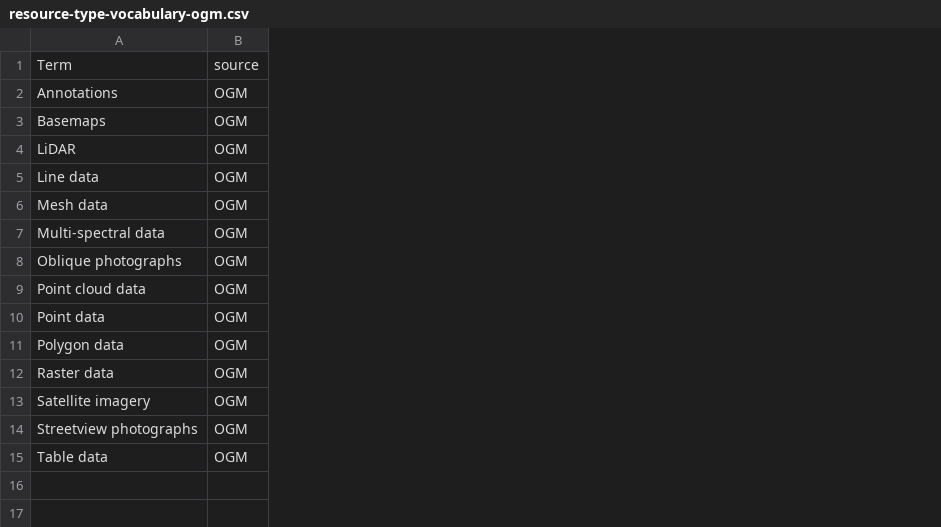
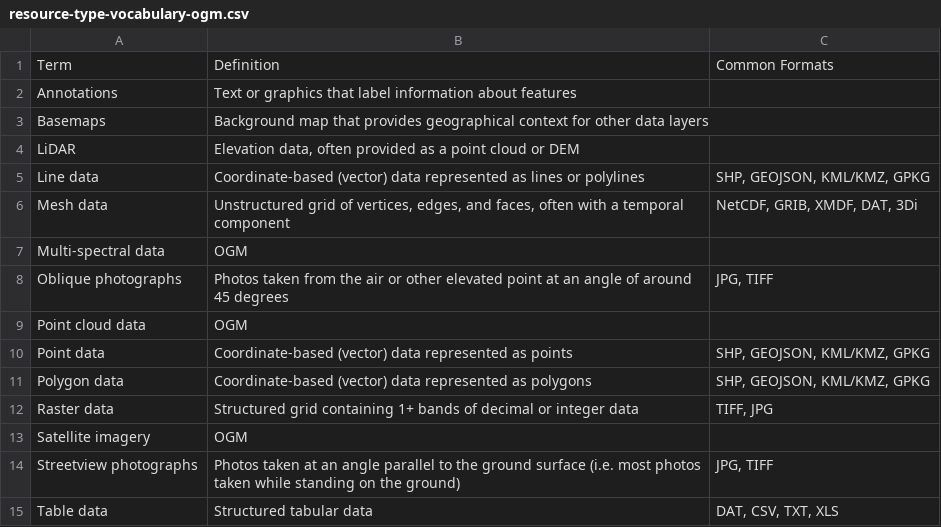
Before and after one commit to OpenGeoMetadata/opengeometadata.github.io, a CSV file: docs/ogm-aardvark/resource-type-vocabulary-ogm.csv, drawn as a sheet; removed rows and columns are numbered as before the commit, all else as after; the diff names each change by its address in the sheet, - before the commit and + after, or states it on an @@ line.

Commit message:
start adding definitions
Work is still in process

```diff
--- a/docs/ogm-aardvark/resource-type-vocabulary-ogm.csv
+++ b/docs/ogm-aardvark/resource-type-vocabulary-ogm.csv
-column B, rows 1-15: source | OGM | OGM | OGM | OGM | OGM | OGM | OGM | OGM | OGM | OGM | OGM | OGM | OGM | OGM
+column B, rows 1-15: Definition | Text or graphics that label information about features | Background map that provides geographical context for other data layers | Elevation data, often provided as a point cloud or DEM | Coordinate-based (vector) data represented as lines or polylines | Unstructured grid of vertices, edges, and faces, often with a temporal component | OGM | Photos taken from the air or other elevated point at an angle of around 45 degrees | OGM | Coordinate-based (vector) data represented as points | Coordinate-based (vector) data represented as polygons | Structured grid containing 1+ bands of decimal or integer data | OGM | Photos taken at an angle parallel to the ground surface (i.e. most photos taken while standing on the ground) | Structured tabular data
+column C, rows 1-15: Common Formats |  |  |  | SHP, GEOJSON, KML/KMZ, GPKG | NetCDF, GRIB, XMDF, DAT, 3Di |  | JPG, TIFF |  | SHP, GEOJSON, KML/KMZ, GPKG | SHP, GEOJSON, KML/KMZ, GPKG | TIFF, JPG |  | JPG, TIFF | DAT, CSV, TXT, XLS
```
